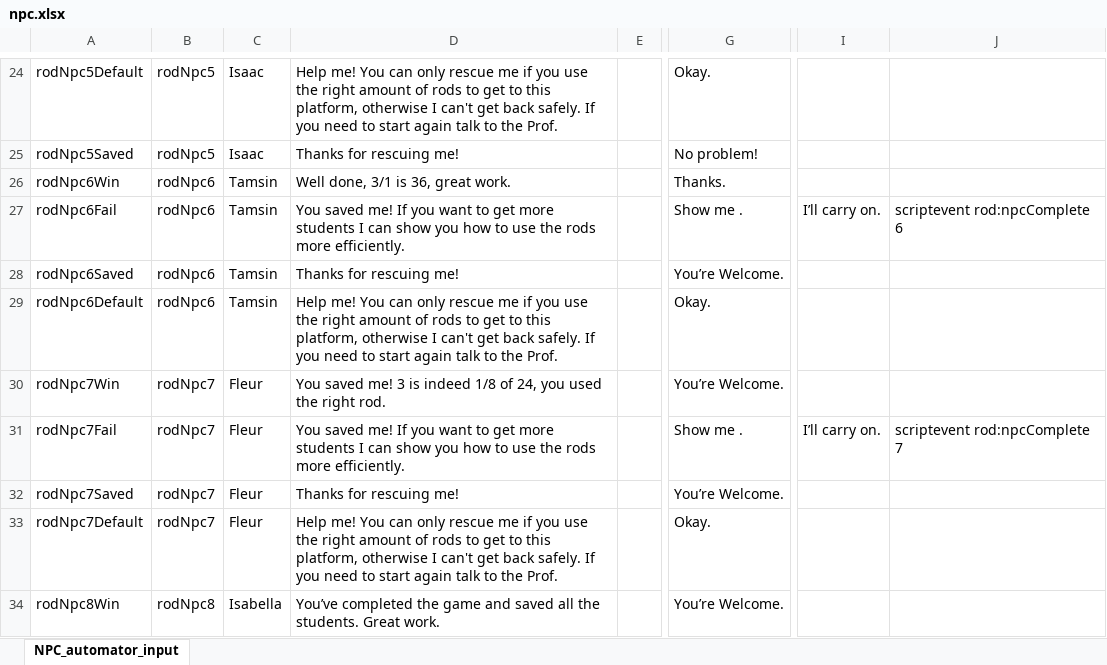
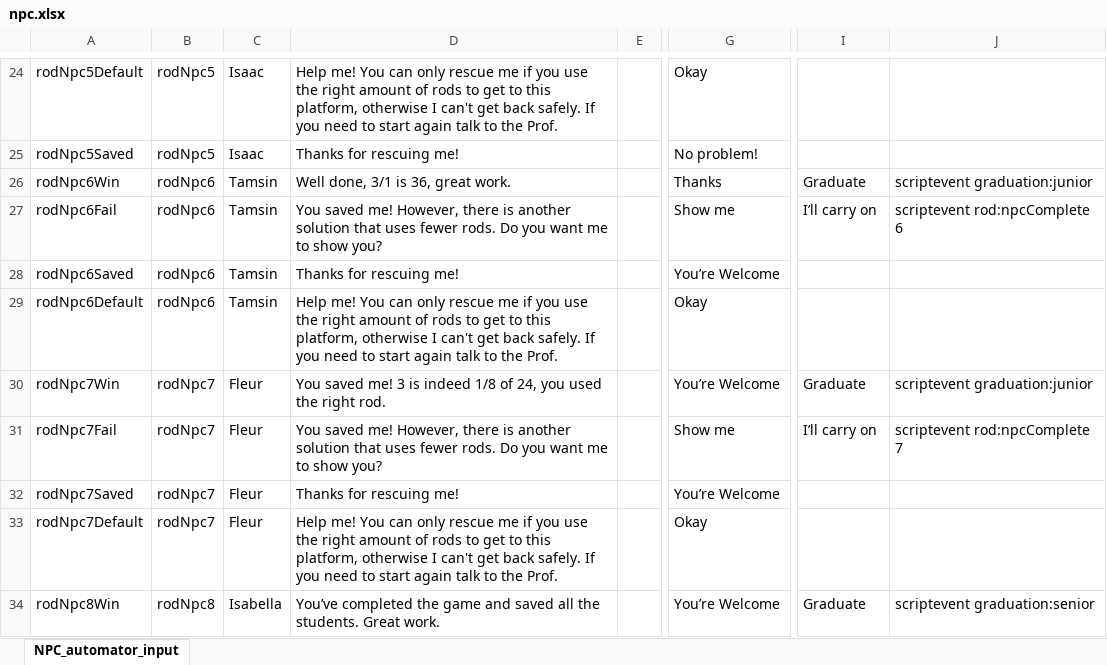
Before and after one commit to BlockBuilderJoe/CambridgeMathsChallenge, an Excel workbook: cambridgeBP/dialogue/npc.xlsx, sheet NPC_automator_input, drawn as a sheet; only a part is shown, gaps mark what is left out; values as stored, in another font and other column widths than the file's, no borders; the diff covers the shown part only; the diff names each change by its address in the sheet, - before the commit and + after, or states it on an @@ line.

Commit message:
Updates
Added in graduation event and updated dialogue

```diff
--- a/cambridgeBP/dialogue/npc.xlsx (sheet NPC_automator_input)
+++ b/cambridgeBP/dialogue/npc.xlsx (sheet NPC_automator_input)
-G24: Okay.
+G24: Okay
-G26: Thanks.
+G26: Thanks
-I26: (empty)
+I26: Graduate
-J26: (empty)
+J26: scriptevent graduation:junior
-D27: …saved me! If you want to get more students I can show you how to use the rods more efficiently.
+D27: …saved me! However, there is another solution that uses fewer rods. Do you want me to show you?
-G27: Show me .
+G27: Show me
-I27: I’ll carry on.
+I27: I’ll carry on
-G28: You’re Welcome.
+G28: You’re Welcome
-G29: Okay.
+G29: Okay
-G30: You’re Welcome.
+G30: You’re Welcome
-I30: (empty)
+I30: Graduate
-J30: (empty)
+J30: scriptevent graduation:junior
-D31: …saved me! If you want to get more students I can show you how to use the rods more efficiently.
+D31: …saved me! However, there is another solution that uses fewer rods. Do you want me to show you?
-G31: Show me .
+G31: Show me
-I31: I’ll carry on.
+I31: I’ll carry on
-G32: You’re Welcome.
+G32: You’re Welcome
-G33: Okay.
+G33: Okay
-G34: You’re Welcome.
+G34: You’re Welcome
-I34: (empty)
+I34: Graduate
-J34: (empty)
+J34: scriptevent graduation:senior
```
Also changed, not shown: 8 added rows and 62 edited cells elsewhere in this sheet, 2 other files.
